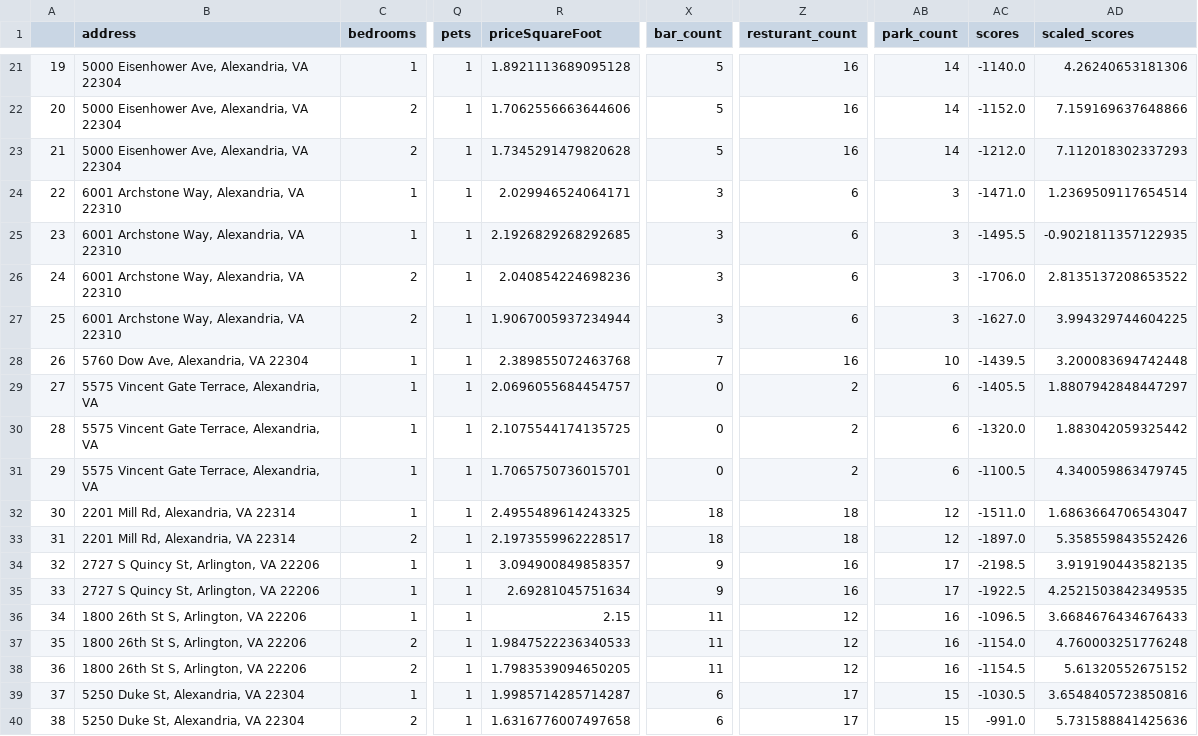
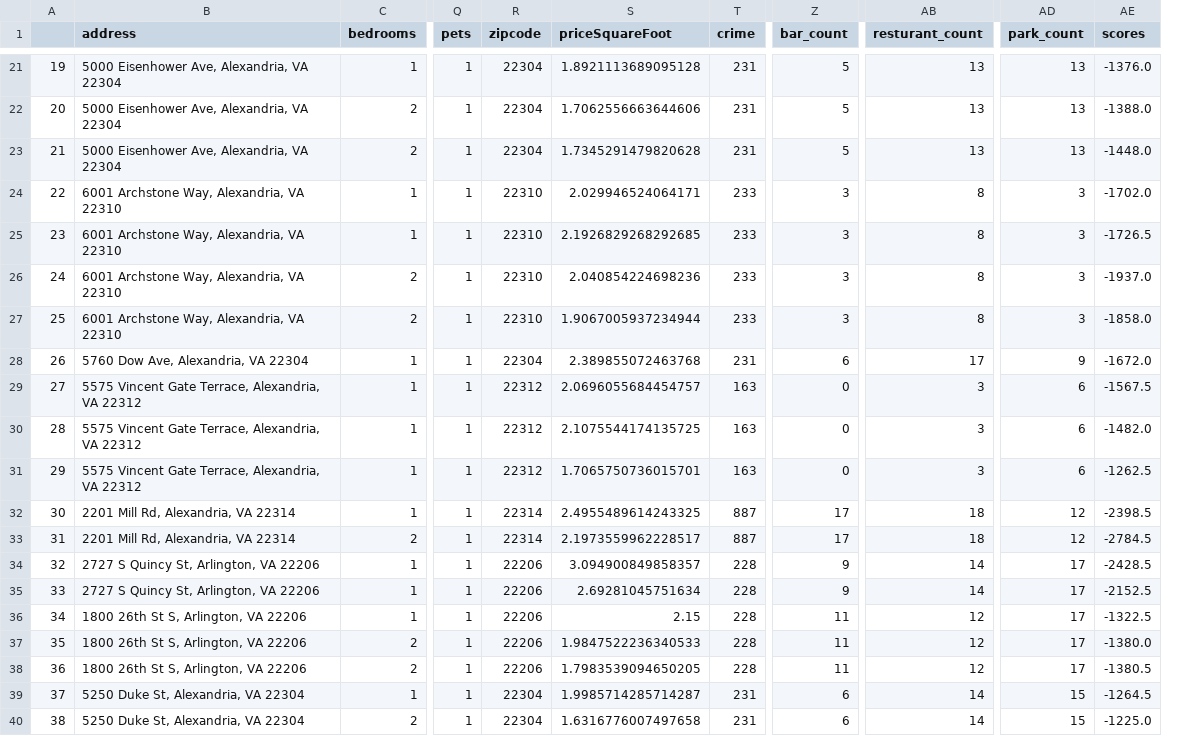
Before and after one commit to cpokorsk/Apartment_Ranking, a CSV file: data/apartment_scores_unscaled.csv, drawn as a sheet; only a part is shown, gaps mark what is left out; removed rows and columns are numbered as before the commit, all else as after; the diff covers the shown part only; the diff names each change by its address in the sheet, - before the commit and + after, or states it on an @@ line.

Commit message:
Added Crime Data
Still need to work out how to make crime_score

```diff
--- a/data/apartment_scores_unscaled.csv
+++ b/data/apartment_scores_unscaled.csv
+column R (zipcode), rows 21-40: 22304 | 22304 | 22304 | 22310 | 22310 | 22310 | 22310 | 22304 | 22312 | 22312 | 22312 | 22314 | 22314 | 22206 | 22206 | 22206 | 22206 | 22206 | 22304 | 22304
+column T (crime), rows 21-40: 231 | 231 | 231 | 233 | 233 | 233 | 233 | 231 | 163 | 163 | 163 | 887 | 887 | 228 | 228 | 228 | 228 | 228 | 231 | 231
-column AD (scaled_scores), rows 21-40: 4.26240653181306 | 7.159169637648866 | 7.112018302337293 | 1.2369509117654514 | -0.9021811357122935 | 2.8135137208653522 | 3.994329744604225 | 3.200083694742448 | 1.8807942848447297 | 1.883042059325442 | 4.340059863479745 | 1.6863664706543047 | 5.358559843552426 | 3.919190443582135 | 4.2521503842349535 | 3.6684676434676433 | 4.760003251776248 | 5.61320552675152 | 3.6548405723850816 | 5.731588841425636
-AB21:AB23 (resturant_count): 16
+AB21:AB23 (resturant_count): 13
-AD21:AD23 (park_count): 14
+AD21:AD23 (park_count): 13
-AE21 (scores): -1140.0
+AE21 (scores): -1376.0
-AE22 (scores): -1152.0
+AE22 (scores): -1388.0
-AE23 (scores): -1212.0
+AE23 (scores): -1448.0
-AB24:AB27 (resturant_count): 6
+AB24:AB27 (resturant_count): 8
-AE24 (scores): -1471.0
+AE24 (scores): -1702.0
-AE25 (scores): -1495.5
+AE25 (scores): -1726.5
-AE26 (scores): -1706.0
+AE26 (scores): -1937.0
-AE27 (scores): -1627.0
+AE27 (scores): -1858.0
-Z28 (bar_count): 7
+Z28 (bar_count): 6
-AB28 (resturant_count): 16
+AB28 (resturant_count): 17
-AD28 (park_count): 10
+AD28 (park_count): 9
-AE28 (scores): -1439.5
+AE28 (scores): -1672.0
-B29:B31 (address): 5575 Vincent Gate Terrace, Alexandria, VA
+B29:B31 (address): 5575 Vincent Gate Terrace, Alexandria, VA 22312
-AB29:AB31 (resturant_count): 2
+AB29:AB31 (resturant_count): 3
-AE29 (scores): -1405.5
+AE29 (scores): -1567.5
-AE30 (scores): -1320.0
+AE30 (scores): -1482.0
-AE31 (scores): -1100.5
+AE31 (scores): -1262.5
-Z32:Z33 (bar_count): 18
+Z32:Z33 (bar_count): 17
-AE32 (scores): -1511.0
+AE32 (scores): -2398.5
-AE33 (scores): -1897.0
+AE33 (scores): -2784.5
-AB34:AB35 (resturant_count): 16
+AB34:AB35 (resturant_count): 14
-AE34 (scores): -2198.5
+AE34 (scores): -2428.5
-AE35 (scores): -1922.5
+AE35 (scores): -2152.5
-AD36:AD38 (park_count): 16
+AD36:AD38 (park_count): 17
-AE36 (scores): -1096.5
+AE36 (scores): -1322.5
-AE37 (scores): -1154.0
+AE37 (scores): -1380.0
-AE38 (scores): -1154.5
+AE38 (scores): -1380.5
-AB39:AB40 (resturant_count): 17
+AB39:AB40 (resturant_count): 14
-AE39 (scores): -1030.5
+AE39 (scores): -1264.5
-AE40 (scores): -991.0
+AE40 (scores): -1225.0
```
Also changed, not shown: 69 edited cells elsewhere in this file, personal_apartment_list.csv, 2 other files.
